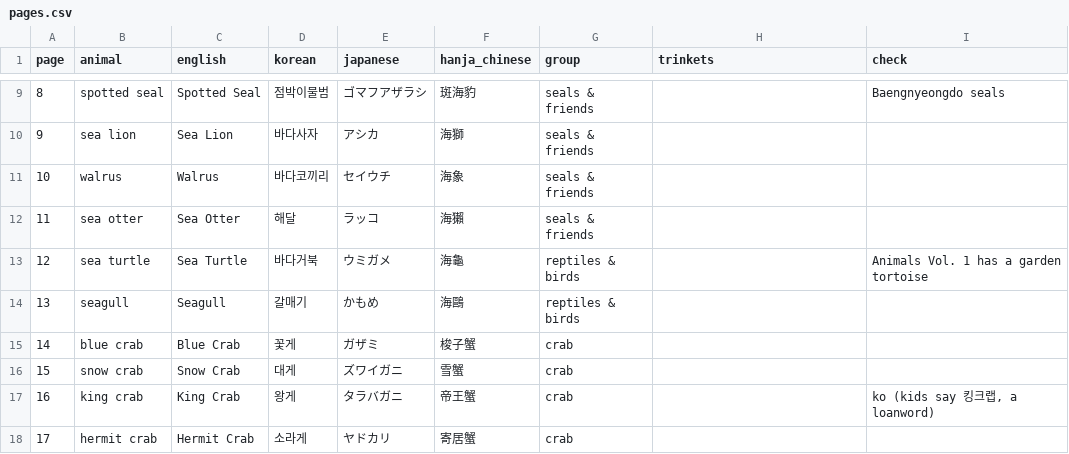
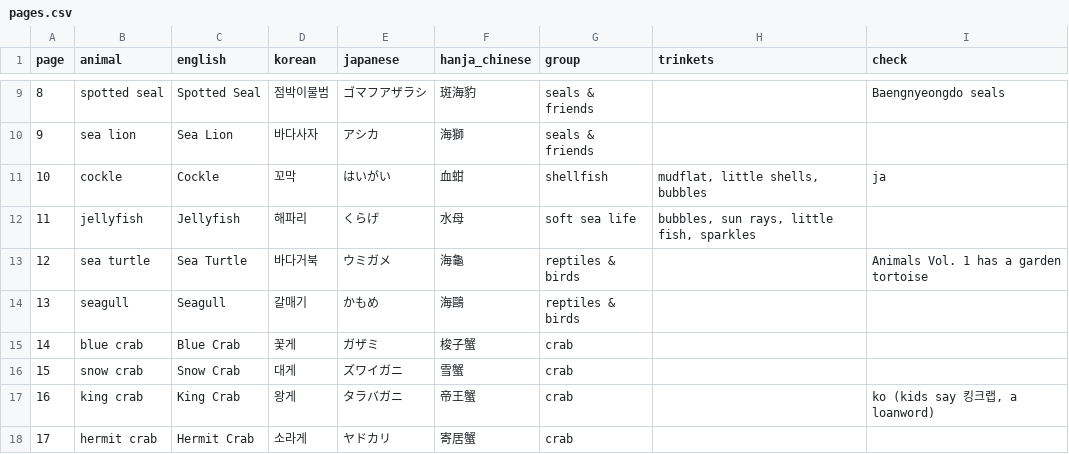
Before and after one commit to swanieprincess/color-me-language, a CSV file: books/under-the-sea-2/pages.csv, drawn as a sheet; only a part is shown, gaps mark what is left out.

```diff
--- a/books/under-the-sea-2/pages.csv
+++ b/books/under-the-sea-2/pages.csv
@@ -10,4 +10,4 @@ page,animal,english,korean,japanese,hanja_chinese,group,trinkets,check
 9,sea lion,Sea Lion,바다사자,アシカ,海獅,seals & friends,,
-10,walrus,Walrus,바다코끼리,セイウチ,海象,seals & friends,,
-11,sea otter,Sea Otter,해달,ラッコ,海獺,seals & friends,,
+10,cockle,Cockle,꼬막,はいがい,血蚶,shellfish,"mudflat, little shells, bubbles",ja
+11,jellyfish,Jellyfish,해파리,くらげ,水母,soft sea life,"bubbles, sun rays, little fish, sparkles",
 12,sea turtle,Sea Turtle,바다거북,ウミガメ,海龜,reptiles & birds,,Animals Vol. 1 has a garden tortoise
```
Also changed, not shown: books/under-the-sea-1-fish/pages.csv, 3 other files.
